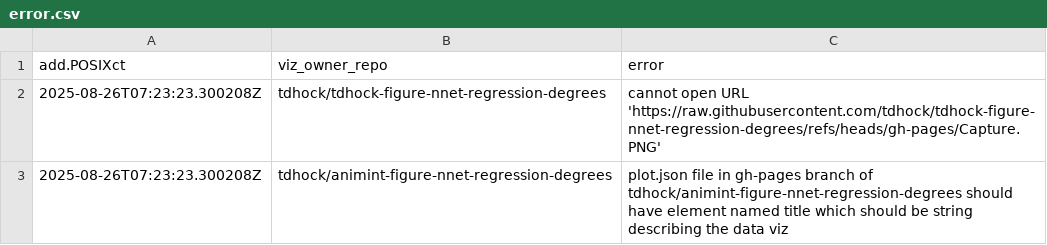
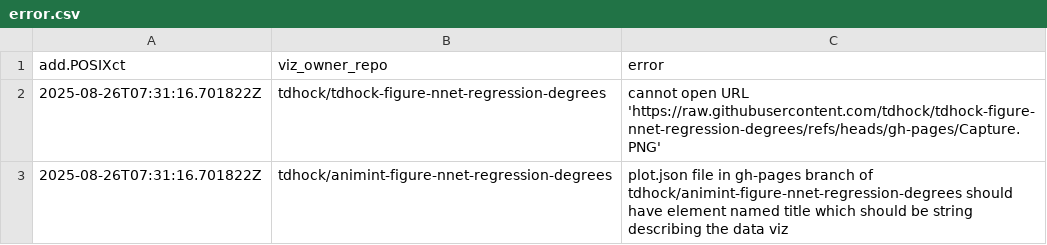
Before and after one commit to tdhock/gallery, a CSV file: error.csv, drawn as a sheet.

```diff
--- a/error.csv
+++ b/error.csv
@@ -1,3 +1,3 @@
 add.POSIXct,viz_owner_repo,error
-2025-08-26T07:23:23.300208Z,tdhock/tdhock-figure-nnet-regression-degrees,cannot open URL 'https://raw.githubusercontent.com/tdhock/tdhock-figure-nnet-regression-degrees/refs/heads/gh-pages/Capture.PNG'
-2025-08-26T07:23:23.300208Z,tdhock/animint-figure-nnet-regression-degrees,plot.json file in gh-pages branch of tdhock/animint-figure-nnet-regression-degrees should have element named title which should be string describing the data viz
+2025-08-26T07:31:16.701822Z,tdhock/tdhock-figure-nnet-regression-degrees,cannot open URL 'https://raw.githubusercontent.com/tdhock/tdhock-figure-nnet-regression-degrees/refs/heads/gh-pages/Capture.PNG'
+2025-08-26T07:31:16.701822Z,tdhock/animint-figure-nnet-regression-degrees,plot.json file in gh-pages branch of tdhock/animint-figure-nnet-regression-degrees should have element named title which should be string describing the data viz
```
Also changed, not shown: 1 other file.
